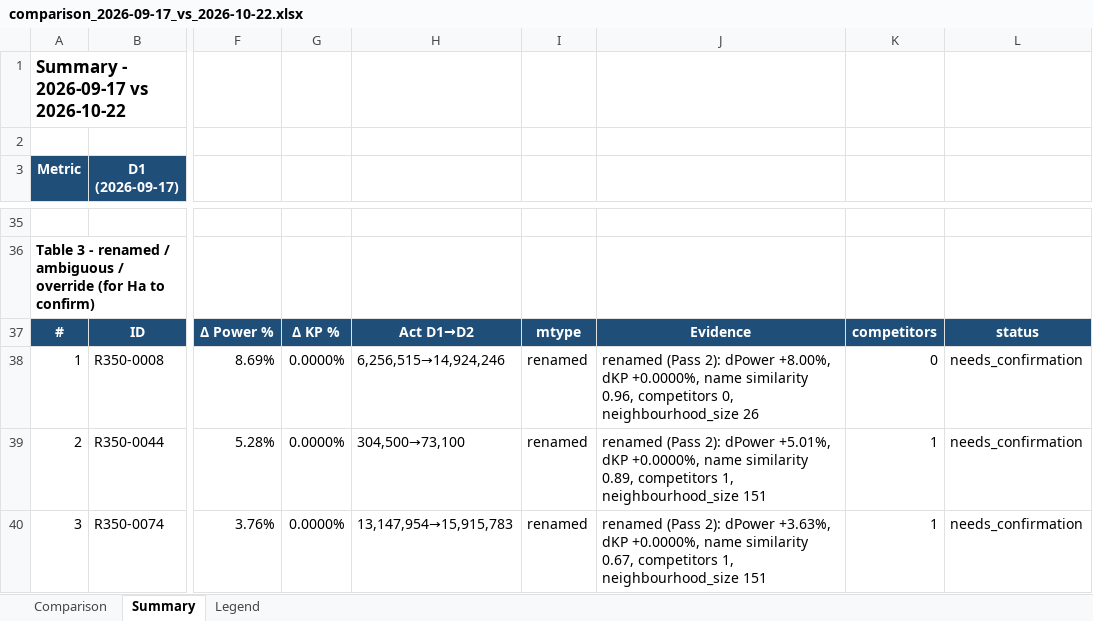
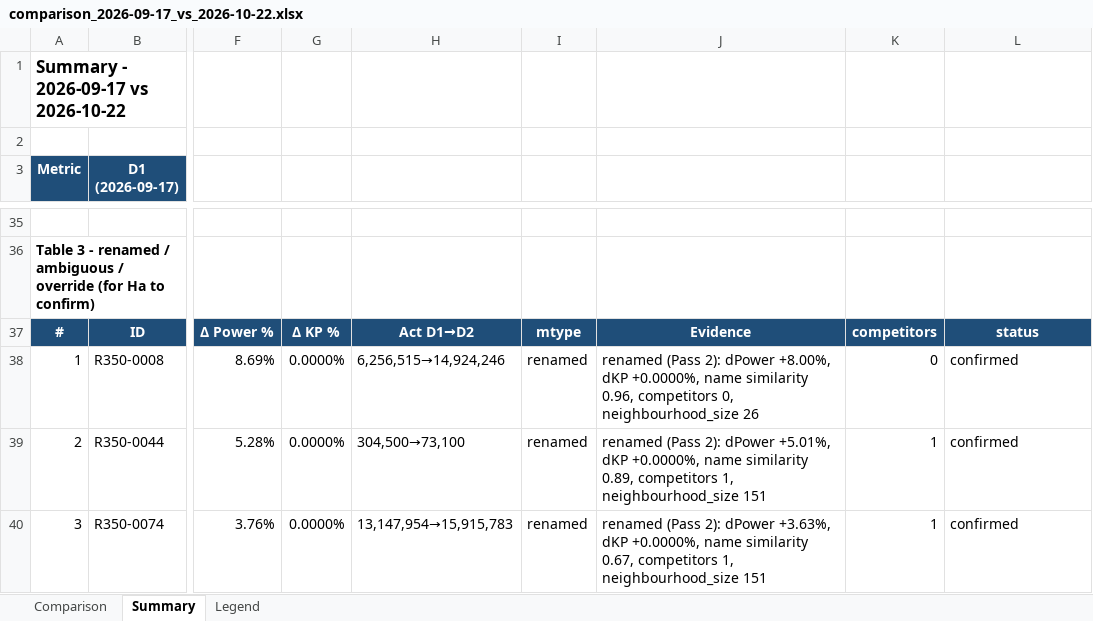
Before and after one commit to hann122/frame, an Excel workbook: 2210/comparison_2026-09-17_vs_2026-10-22.xlsx, sheet Summary, drawn as a sheet; only a part is shown, gaps mark what is left out; values as stored, in another font and other column widths than the file's, no borders; the diff names each change by its address in the sheet, - before the commit and + after, or states it on an @@ line.

Commit message:
[muse-5] VR350 22/10: final comparison + decisions

```diff
--- a/2210/comparison_2026-09-17_vs_2026-10-22.xlsx (sheet Summary)
+++ b/2210/comparison_2026-09-17_vs_2026-10-22.xlsx (sheet Summary)
-L38:L40: needs_confirmation
+L38:L40: confirmed
```
Also changed, not shown: 2 other files.
